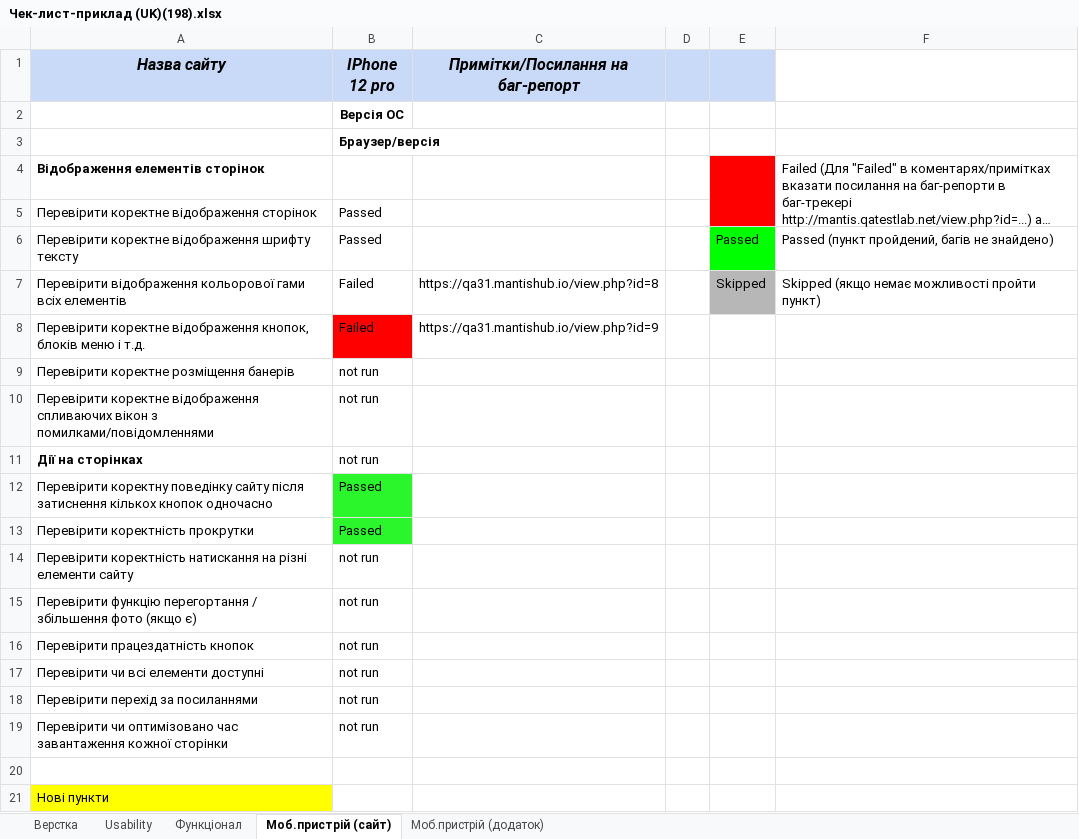
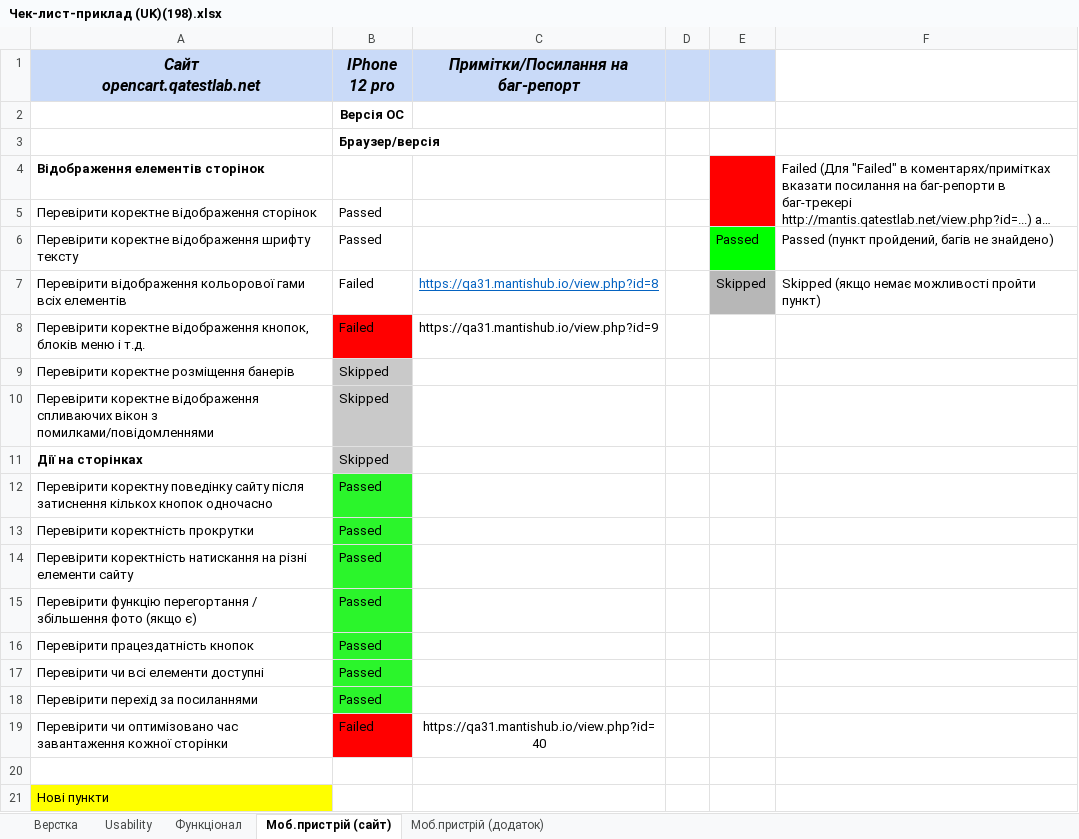
Before and after one commit to EddieEdisonTUT/ITStep, an Excel workbook: Чек-лист-приклад (UK)(198).xlsx, sheet Моб.пристрій (сайт), drawn as a sheet; long unchanged cells end in …; values as stored, in another font and other column widths than the file's, no borders; conditional formats not drawn; ↵ is a line break in a cell; the diff names each change by its address in the sheet, - before the commit and + after, or states it on an @@ line.

```diff
--- a/Чек-лист-приклад (UK)(198).xlsx (sheet Моб.пристрій (сайт))
+++ b/Чек-лист-приклад (UK)(198).xlsx (sheet Моб.пристрій (сайт))
-A1: Назва сайту
+A1: Сайт ↵ opencart.qatestlab.net
@@ C7 underline: off → on, text colour: black → #0563C1 @@
-C7:C8 alignment: left
+C7:C8 alignment: center
-B9:B11 (IPhone 12 pro): not run
+B9:B11 (IPhone 12 pro): Skipped
-B9:B11 fill: none
+B9:B11 fill: #C9C9C9
-B14:B18 (IPhone 12 pro): not run
+B14:B18 (IPhone 12 pro): Passed
-B14:B18 fill: none
+B14:B18 fill: #2BF52B
-B19 (IPhone 12 pro): not run
+B19 (IPhone 12 pro): Failed
-B19 fill: none
+B19 fill: #FF0000
-C19 (Примітки/Посилання на баг-репорт): (empty)
+C19 (Примітки/Посилання на баг-репорт): https://qa31.mantishub.io/view.php?id=40
```
Also changed, not shown: sheet Usability.
